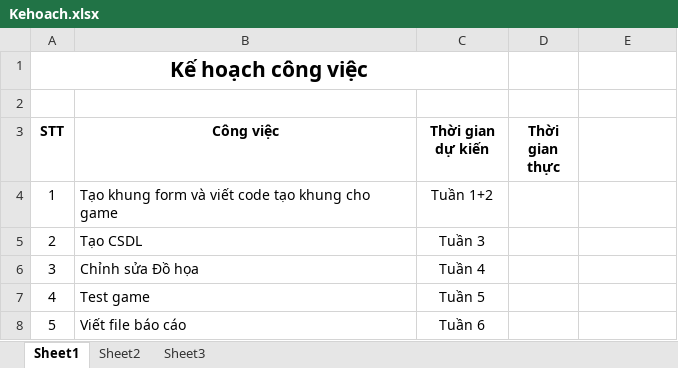
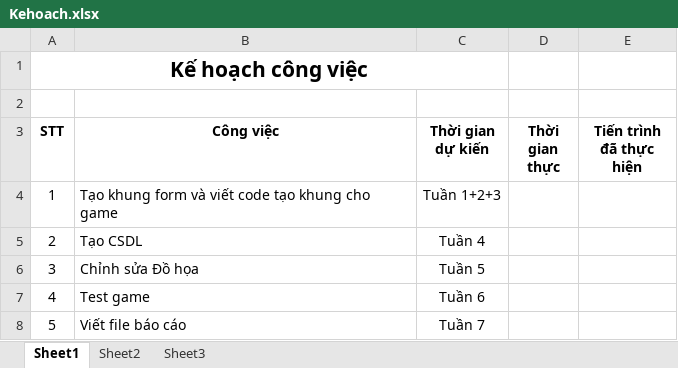
Before and after one commit to huynhle98/DoAn1, an Excel workbook: Kehoach.xlsx, sheet Sheet1, drawn as a sheet; values as stored, in another font and other column widths than the file's, no borders; the diff names each change by its address in the sheet, - before the commit and + after, or states it on an @@ line.

Commit message:
Add files via upload

```diff
--- a/Kehoach.xlsx (sheet Sheet1)
+++ b/Kehoach.xlsx (sheet Sheet1)
-E3: (empty)
+E3: Tiến trình đã thực hiện
-C4 (Thời gian dự kiến): Tuần 1+2
+C4 (Thời gian dự kiến): Tuần 1+2+3
-C5 (Thời gian dự kiến): Tuần 3
+C5 (Thời gian dự kiến): Tuần 4
-C6 (Thời gian dự kiến): Tuần 4
+C6 (Thời gian dự kiến): Tuần 5
-C7 (Thời gian dự kiến): Tuần 5
+C7 (Thời gian dự kiến): Tuần 6
-C8 (Thời gian dự kiến): Tuần 6
+C8 (Thời gian dự kiến): Tuần 7
```
